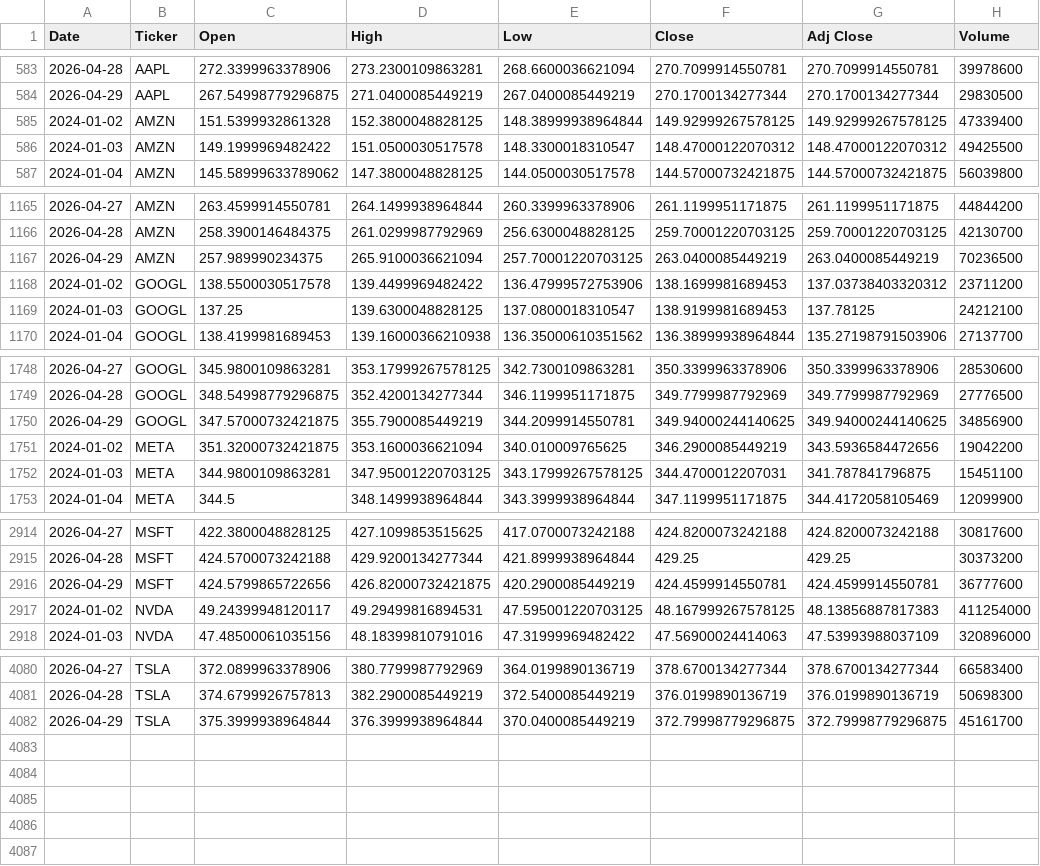
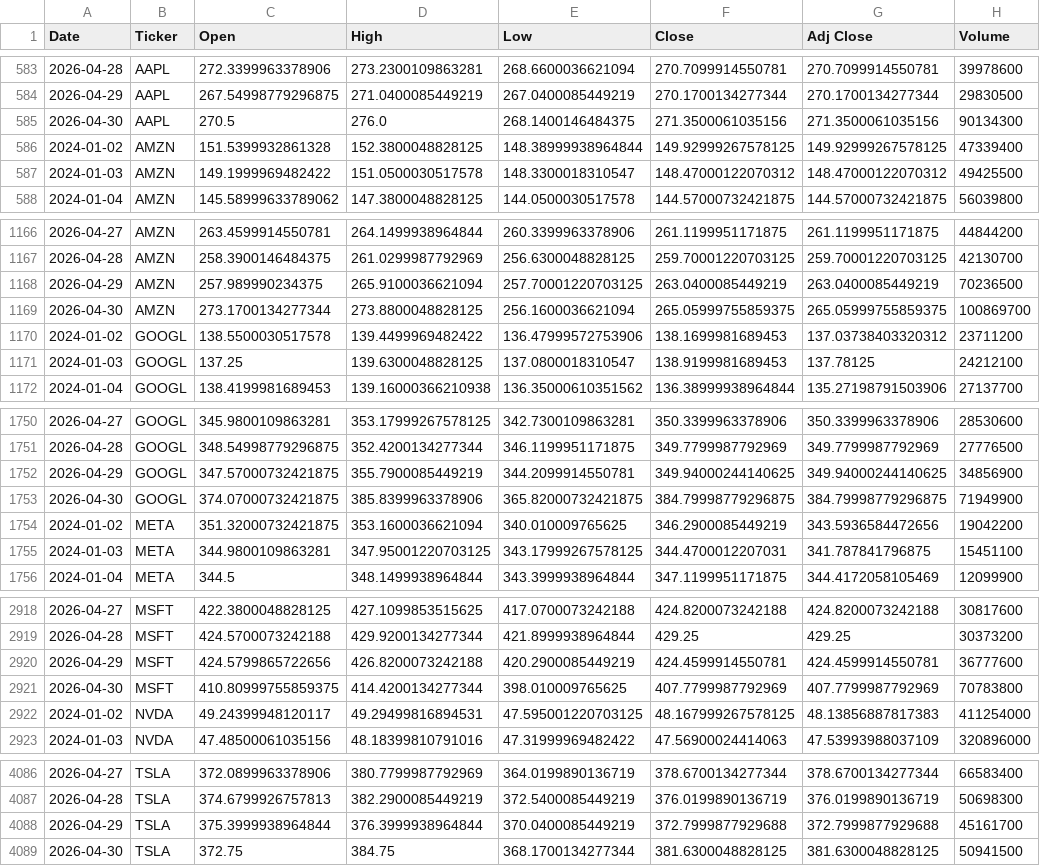
Before and after one commit to icengel91/WebMiningProject, a CSV file: data/raw/prices/prices.csv, drawn as a sheet; only a part is shown, gaps mark what is left out; the diff covers the shown part only.

```diff
--- a/data/raw/prices/prices.csv
+++ b/data/raw/prices/prices.csv
@@ -584,2 +584,3 @@ Date,Ticker,Open,High,Low,Close,Adj Close,Volume
 2026-04-29,AAPL,267.54998779296875,271.0400085449219,267.0400085449219,270.1700134277344,270.1700134277344,29830500
+2026-04-30,AAPL,270.5,276.0,268.1400146484375,271.3500061035156,271.3500061035156,90134300
 2024-01-02,AMZN,151.5399932861328,152.3800048828125,148.38999938964844,149.92999267578125,149.92999267578125,47339400
@@ -1167,2 +1168,3 @@ Date,Ticker,Open,High,Low,Close,Adj Close,Volume
 2026-04-29,AMZN,257.989990234375,265.9100036621094,257.70001220703125,263.0400085449219,263.0400085449219,70236500
+2026-04-30,AMZN,273.1700134277344,273.8800048828125,256.1600036621094,265.05999755859375,265.05999755859375,100869700
 2024-01-02,GOOGL,138.5500030517578,139.4499969482422,136.47999572753906,138.1699981689453,137.03738403320312,23711200
@@ -1750,2 +1752,3 @@ Date,Ticker,Open,High,Low,Close,Adj Close,Volume
 2026-04-29,GOOGL,347.57000732421875,355.7900085449219,344.2099914550781,349.94000244140625,349.94000244140625,34856900
+2026-04-30,GOOGL,374.07000732421875,385.8399963378906,365.82000732421875,384.79998779296875,384.79998779296875,71949900
 2024-01-02,META,351.32000732421875,353.1600036621094,340.010009765625,346.2900085449219,343.5936584472656,19042200
@@ -2915,3 +2919,4 @@ Date,Ticker,Open,High,Low,Close,Adj Close,Volume
 2026-04-28,MSFT,424.5700073242188,429.9200134277344,421.8999938964844,429.25,429.25,30373200
-2026-04-29,MSFT,424.5799865722656,426.82000732421875,420.2900085449219,424.4599914550781,424.4599914550781,36777600
+2026-04-29,MSFT,424.5799865722656,426.8200073242188,420.2900085449219,424.4599914550781,424.4599914550781,36777600
+2026-04-30,MSFT,410.80999755859375,414.4200134277344,398.010009765625,407.7799987792969,407.7799987792969,70783800
 2024-01-02,NVDA,49.24399948120117,49.29499816894531,47.595001220703125,48.167999267578125,48.13856887817383,411254000
@@ -4081,2 +4087,3 @@ Date,Ticker,Open,High,Low,Close,Adj Close,Volume
 2026-04-28,TSLA,374.6799926757813,382.2900085449219,372.5400085449219,376.0199890136719,376.0199890136719,50698300
-2026-04-29,TSLA,375.3999938964844,376.3999938964844,370.0400085449219,372.79998779296875,372.79998779296875,45161700
+2026-04-29,TSLA,375.3999938964844,376.3999938964844,370.0400085449219,372.7999877929688,372.7999877929688,45161700
+2026-04-30,TSLA,372.75,384.75,368.1700134277344,381.6300048828125,381.6300048828125,50941500
```
Also changed, not shown: 2 added rows elsewhere in this file, 1 other file.
